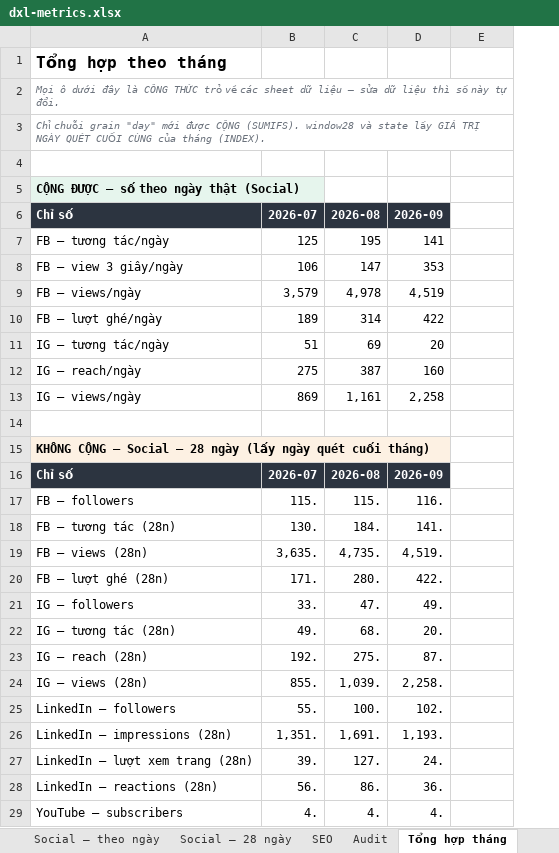
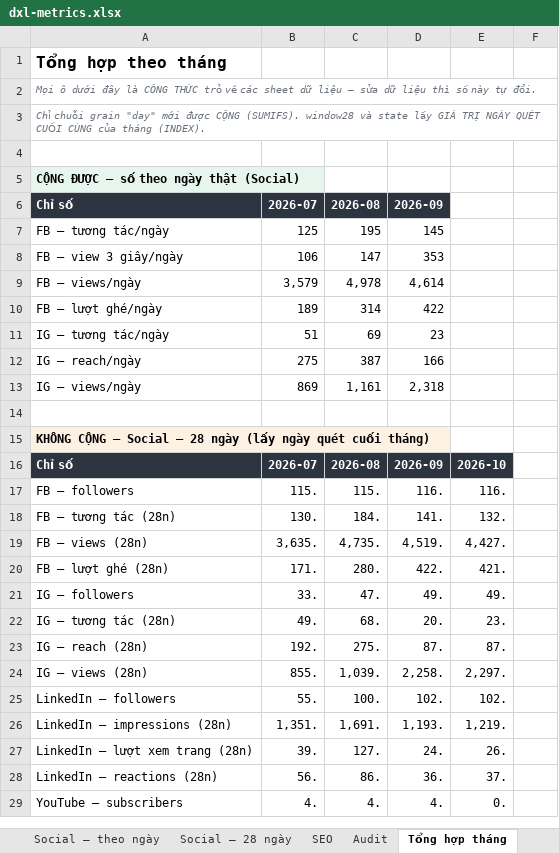
Before and after one commit to tram-fdx/dxl-social-dashboard-site, an Excel workbook: dxl-metrics.xlsx, sheet Tổng hợp tháng, drawn as a sheet; only a part is shown; values as stored, in another font and other column widths than the file's, no borders; the diff covers the shown part only; the diff names each change by its address in the sheet, - before the commit and + after, or states it on an @@ line.

```diff
--- a/dxl-metrics.xlsx (sheet Tổng hợp tháng)
+++ b/dxl-metrics.xlsx (sheet Tổng hợp tháng)
+column F, empty
-D7: 141
+D7: 145
-D9: 4,519
+D9: 4,614
-D11: 20
+D11: 23
-D12: 160
+D12: 166
-D13: 2,258
+D13: 2,318
-E16: (empty)
+E16: 2026-10
-E16 fill: none
+E16 fill: #2C3440
-E17: (empty)
+E17: 116.
-E18: (empty)
+E18: 132.
-E19: (empty)
+E19: 4,427.
-E20: (empty)
+E20: 421.
-E21: (empty)
+E21: 49.
-E22: (empty)
+E22: 23.
-E23: (empty)
+E23: 87.
-E24: (empty)
+E24: 2,297.
-E25: (empty)
+E25: 102.
-E26: (empty)
+E26: 1,219.
-E27: (empty)
+E27: 26.
-E28: (empty)
+E28: 37.
-E29: (empty)
+E29: 0.
```
Also changed, not shown: 13 edited cells and cell formats elsewhere in this sheet, sheet Social — 28 ngày, sheet Audit, sheet Social — theo ngày, sheet SEO, sheet Đọc trước, formulas that keep their value, 1 other file.
